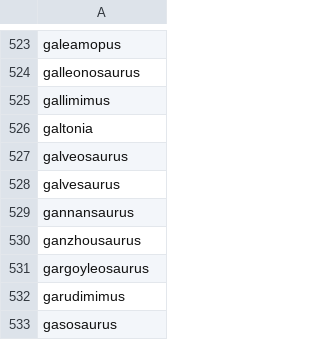
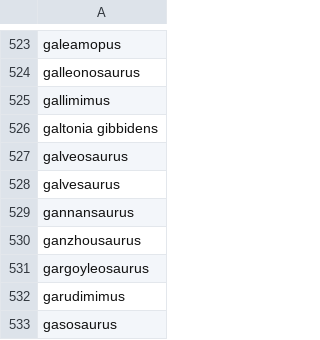
Before and after one commit to RatJuggler/dinosaurs, a CSV file: dinosaurs.csv, drawn as a sheet; only a part is shown, gaps mark what is left out.

Commit message:
Galtonia is now Galtonia gibbidens.

```diff
--- a/dinosaurs.csv
+++ b/dinosaurs.csv
@@ -525,3 +525,3 @@ galleonosaurus
 gallimimus
-galtonia
+galtonia gibbidens
 galveosaurus
```
